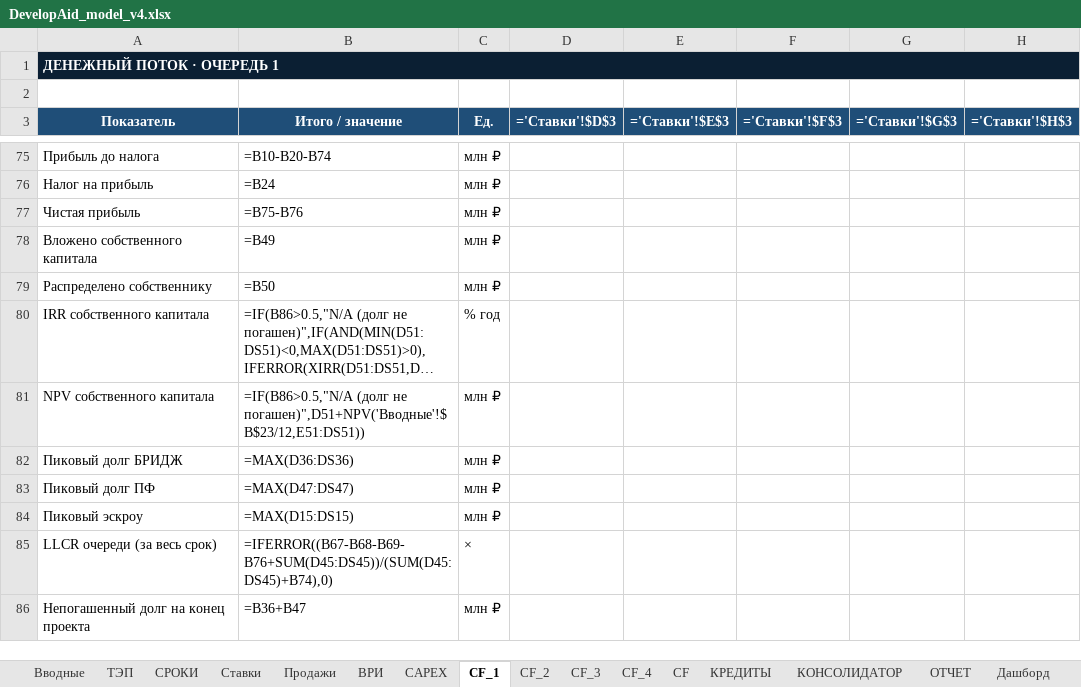
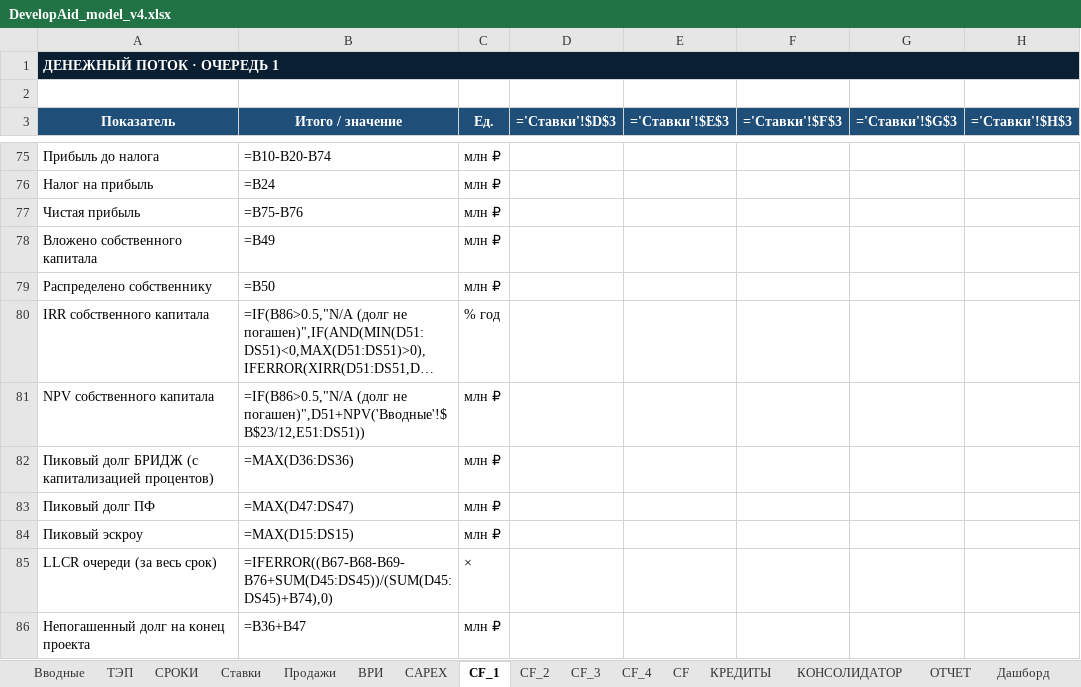
Before and after one commit to warstyle-plato/plato, an Excel workbook: templates/DevelopAid_model_v4.xlsx, sheet CF_1, drawn as a sheet; only a part is shown, gaps mark what is left out; long unchanged cells end in …; values as stored, in another font and other column widths than the file's, no borders; formulas without a stored value are shown as written; the diff names each change by its address in the sheet, - before the commit and + after, or states it on an @@ line.

```diff
--- a/templates/DevelopAid_model_v4.xlsx (sheet CF_1)
+++ b/templates/DevelopAid_model_v4.xlsx (sheet CF_1)
-A82 (Показатель): Пиковый долг БРИДЖ
+A82 (Показатель): Пиковый долг БРИДЖ (с капитализацией процентов)
```
Also changed, not shown: sheet CF_2, sheet CF_3, sheet CF_4, formulas that keep their value, 3 other files.
